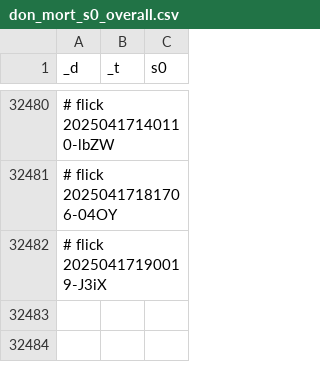
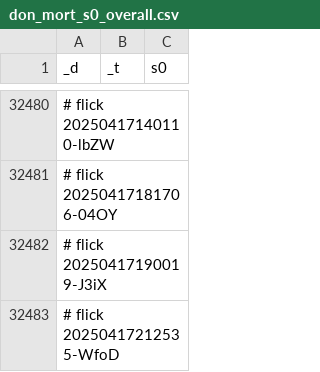
Before and after one commit to abikesa/birthday-special, a CSV file: kitabo/ensi/ukubona/donorcase/test3/assets/csv/don_mort_s0_overall.csv, drawn as a sheet; only a part is shown, gaps mark what is left out; the diff names each change by its address in the sheet, - before the commit and + after, or states it on an @@ line.

Commit message:
kitabo/ensi/ukubona/donorcase/test3/assets/csv/don_mort_s0_overall.csv

```diff
--- a/kitabo/ensi/ukubona/donorcase/test3/assets/csv/don_mort_s0_overall.csv
+++ b/kitabo/ensi/ukubona/donorcase/test3/assets/csv/don_mort_s0_overall.csv
+row 32483: # flick 20250417212535-WfoD
```
